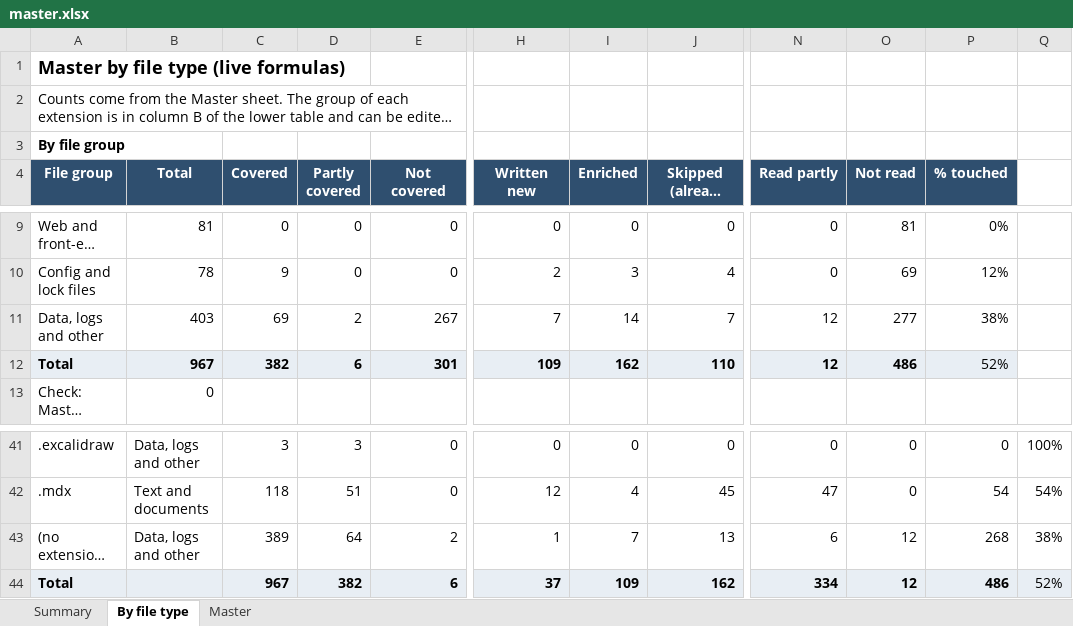
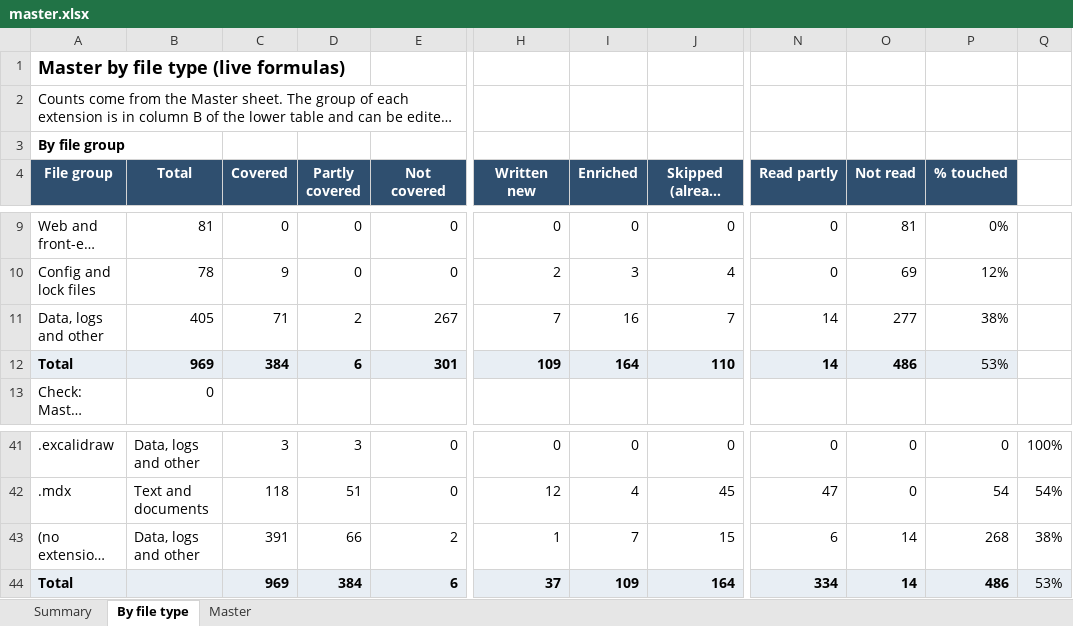
Before and after one commit to kiaanwankhede/MyNotes, an Excel workbook: master/master.xlsx, sheet By file type, drawn as a sheet; only a part is shown, gaps mark what is left out; long unchanged cells end in …; values as stored, in another font and other column widths than the file's, no borders; the diff names each change by its address in the sheet, - before the commit and + after, or states it on an @@ line.

```diff
--- a/master/master.xlsx (sheet By file type)
+++ b/master/master.xlsx (sheet By file type)
-B11 (Total): 403
+B11 (Total): 405
-C11 (Covered): 69
+C11 (Covered): 71
-I11 (Enriched): 14
+I11 (Enriched): 16
-N11:N12 (Read partly): 12
+N11:N12 (Read partly): 14
-B12 (Total): 967
+B12 (Total): 969
-C12 (Covered): 382
+C12 (Covered): 384
-I12 (Enriched): 162
+I12 (Enriched): 164
-P12 (% touched): 52%
+P12 (% touched): 53%
-C43 (Covered): 389
+C43 (Covered): 391
-D43 (Partly covered): 64
+D43 (Partly covered): 66
-J43 (Skipped (already covered)): 13
+J43 (Skipped (already covered)): 15
-O43:O44 (Not read): 12
+O43:O44 (Not read): 14
-C44 (Covered): 967
+C44 (Covered): 969
-D44 (Partly covered): 382
+D44 (Partly covered): 384
-J44 (Skipped (already covered)): 162
+J44 (Skipped (already covered)): 164
-Q44: 52%
+Q44: 53%
```
Also changed, not shown: sheet Master, sheet Summary, 3 other files.
